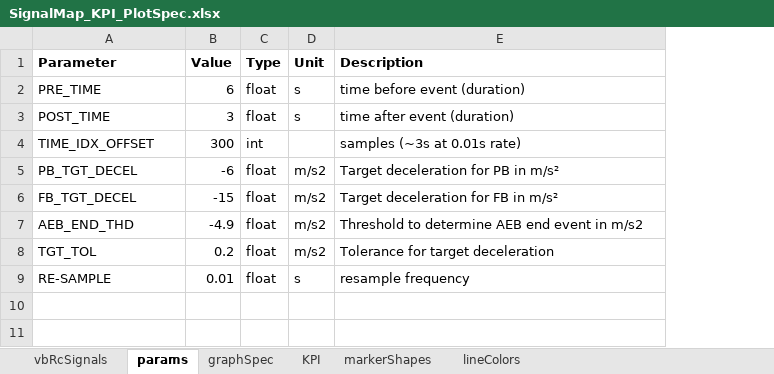
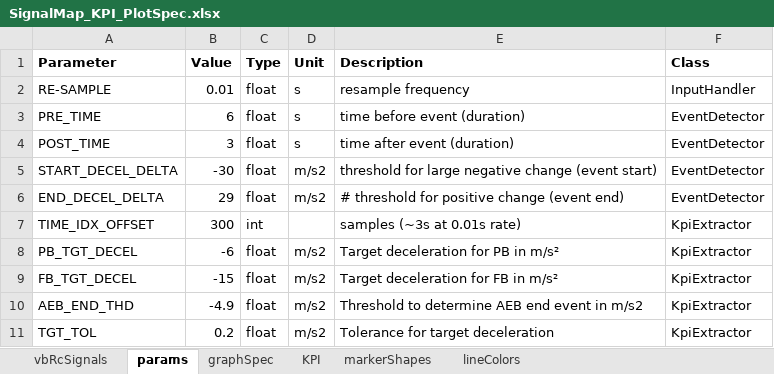
Before and after one commit to codeFarmerJack/AEB_KPI_Project, an Excel workbook: config/SignalMap_KPI_PlotSpec.xlsx, sheet params, drawn as a sheet; values as stored, in another font and other column widths than the file's, no borders; addresses are those after the commit; the diff names each change by its address in the sheet, - before the commit and + after, or states it on an @@ line.

Commit message:
optimize aeb event detection logic - detect_events

```diff
--- a/config/SignalMap_KPI_PlotSpec.xlsx (sheet params)
+++ b/config/SignalMap_KPI_PlotSpec.xlsx (sheet params)
+column F (Class), rows 3-4: EventDetector | EventDetector; rows 7-11: all KpiExtractor
@@ row 9 moved to row 2: RE-SAMPLE @@
+row 5: START_DECEL_DELTA | -30 | float | m/s2 | threshold for large negative change (event start) | EventDetector
+row 6: END_DECEL_DELTA | 29 | float | m/s2 | # threshold for positive change (event end) | EventDetector
```
Also changed, not shown: 1 other file.
